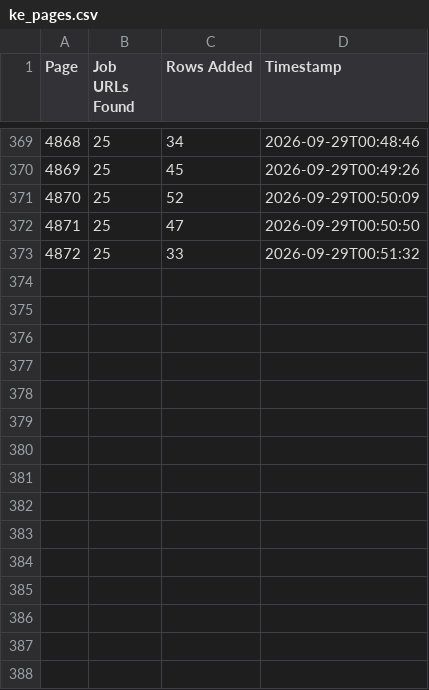
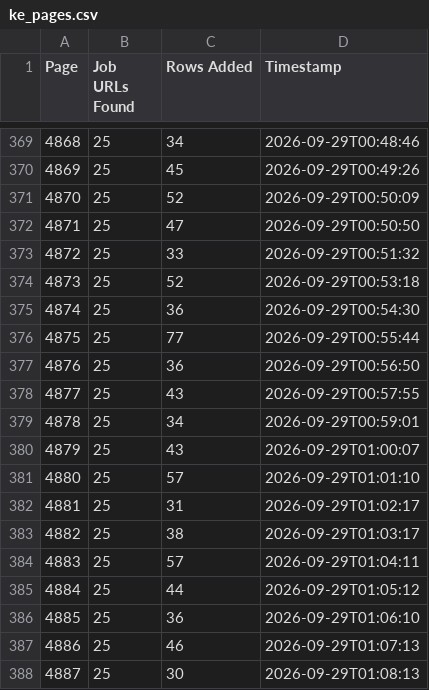
Before and after one commit to liliankason/ke-4501-5000, a CSV file: ke_pages.csv, drawn as a sheet; only a part is shown, gaps mark what is left out; the diff names each change by its address in the sheet, - before the commit and + after, or states it on an @@ line.

```diff
--- a/ke_pages.csv
+++ b/ke_pages.csv
+row 374: 4873 | 25 | 52 | 2026-09-29T00:53:18
+row 375: 4874 | 25 | 36 | 2026-09-29T00:54:30
+row 376: 4875 | 25 | 77 | 2026-09-29T00:55:44
+row 377: 4876 | 25 | 36 | 2026-09-29T00:56:50
+row 378: 4877 | 25 | 43 | 2026-09-29T00:57:55
+row 379: 4878 | 25 | 34 | 2026-09-29T00:59:01
+row 380: 4879 | 25 | 43 | 2026-09-29T01:00:07
+row 381: 4880 | 25 | 57 | 2026-09-29T01:01:10
+row 382: 4881 | 25 | 31 | 2026-09-29T01:02:17
+row 383: 4882 | 25 | 38 | 2026-09-29T01:03:17
+row 384: 4883 | 25 | 57 | 2026-09-29T01:04:11
+row 385: 4884 | 25 | 44 | 2026-09-29T01:05:12
+row 386: 4885 | 25 | 36 | 2026-09-29T01:06:10
+row 387: 4886 | 25 | 46 | 2026-09-29T01:07:13
+row 388: 4887 | 25 | 30 | 2026-09-29T01:08:13
```
Also changed, not shown: 1 other file.
